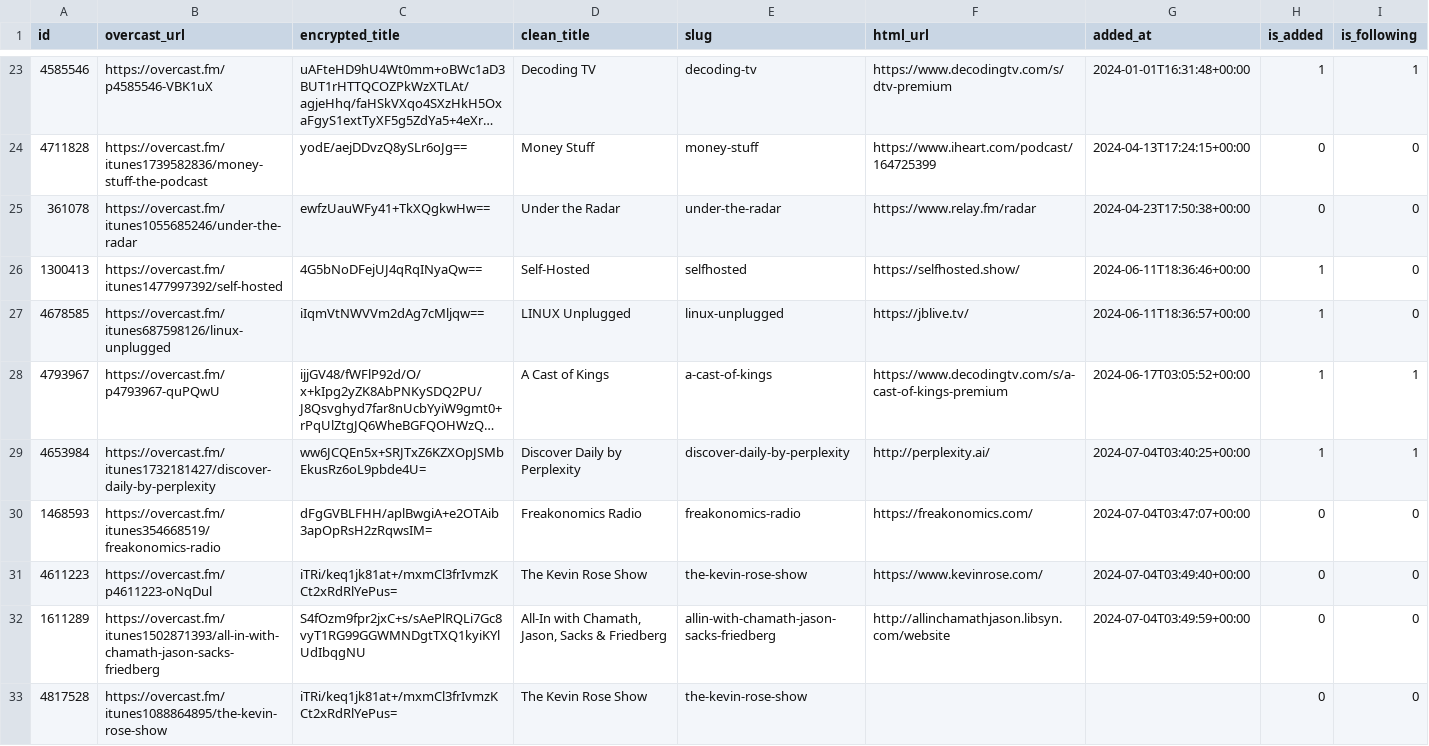
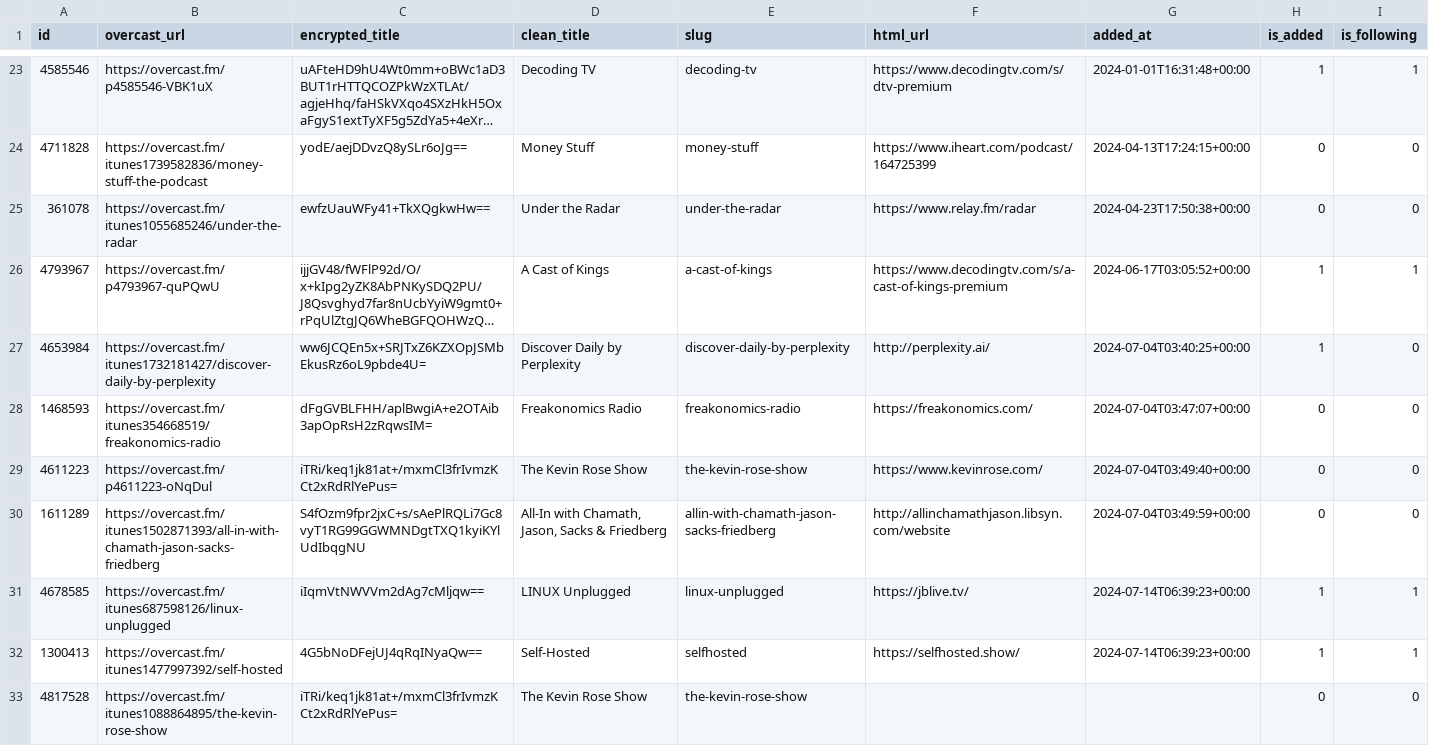
Before and after one commit to josh/overcast-data, a CSV file: feeds.csv, drawn as a sheet; only a part is shown, gaps mark what is left out; long unchanged cells end in …; removed rows and columns are numbered as before the commit, all else as after; the diff names each change by its address in the sheet, - before the commit and + after, or states it on an @@ line.

```diff
--- a/feeds.csv
+++ b/feeds.csv
-row 26: 1300413 | https://overcast.fm/itunes1477997392/self-hosted | 4G5bNoDFejUJ4qRqINyaQw== | Self-Hosted | selfhosted | https://selfhosted.show/ | 2024-06-11T18:36:46+00:00 | 1 | 0
-row 27: 4678585 | https://overcast.fm/itunes687598126/linux-unplugged | iIqmVtNWVVm2dAg7cMljqw== | LINUX Unplugged | linux-unplugged | https://jblive.tv/ | 2024-06-11T18:36:57+00:00 | 1 | 0
-I27 (is_following): 1
+I27 (is_following): 0
+row 31: 4678585 | https://overcast.fm/itunes687598126/linux-unplugged | iIqmVtNWVVm2dAg7cMljqw== | LINUX Unplugged | linux-unplugged | https://jblive.tv/ | 2024-07-14T06:39:23+00:00 | 1 | 1
+row 32: 1300413 | https://overcast.fm/itunes1477997392/self-hosted | 4G5bNoDFejUJ4qRqINyaQw== | Self-Hosted | selfhosted | https://selfhosted.show/ | 2024-07-14T06:39:23+00:00 | 1 | 1
```
Also changed, not shown: 2 other files.
